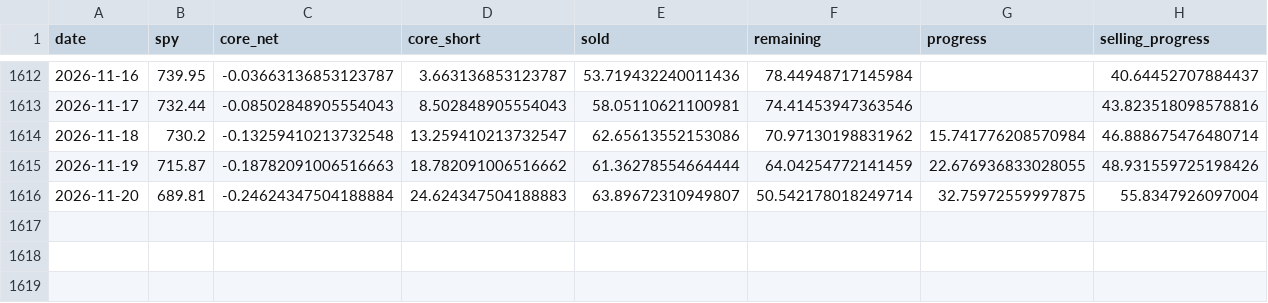
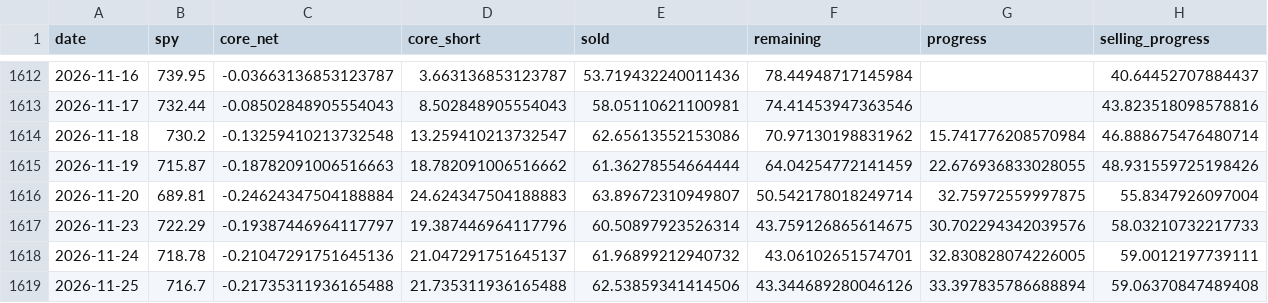
Before and after one commit to seisan3/LLMHTML, a CSV file: 市況分解プレビュー/cta-exhaustion-daily.csv, drawn as a sheet; only a part is shown, gaps mark what is left out; rows hold the shown columns only; the diff names each change by its address in the sheet, - before the commit and + after, or states it on an @@ line.

Commit message:
Update market review and trend table through November 25

```diff
--- a/市況分解プレビュー/cta-exhaustion-daily.csv
+++ b/市況分解プレビュー/cta-exhaustion-daily.csv
+row 1617: 2026-11-23 | 722.29 | -0.19387446964117797 | 19.387446964117796 | 60.50897923526314 | 43.759126865614675 | 30.702294342039576 | 58.03210732217733
+row 1618: 2026-11-24 | 718.78 | -0.21047291751645136 | 21.047291751645137 | 61.96899212940732 | 43.06102651574701 | 32.830828074226005 | 59.0012197739111
+row 1619: 2026-11-25 | 716.7 | -0.21735311936165488 | 21.735311936165488 | 62.53859341414506 | 43.344689280046126 | 33.397835786688894 | 59.06370847489408
```
Also changed, not shown: himagyo特殊指標/market-review-values.csv, 市況分解プレビュー/cta-exhaustion-events.csv, 27 other files.
